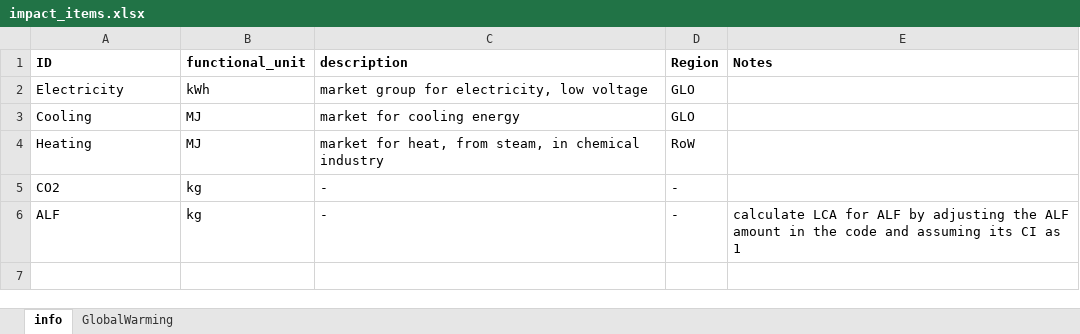
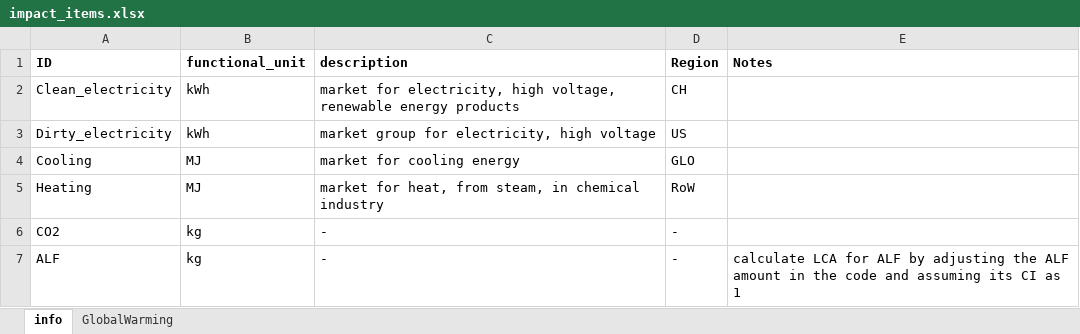
Before and after one commit to QSD-Group/EXPOsan, an Excel workbook: exposan/co2_sorbent/data/impact_items.xlsx, sheet info, drawn as a sheet; values as stored, in another font and other column widths than the file's, no borders; removed rows and columns are numbered as before the commit, all else as after; the diff names each change by its address in the sheet, - before the commit and + after, or states it on an @@ line.

```diff
--- a/exposan/co2_sorbent/data/impact_items.xlsx (sheet info)
+++ b/exposan/co2_sorbent/data/impact_items.xlsx (sheet info)
-row 2: Electricity | kWh | market group for electricity, low voltage | GLO
+row 2: Clean_electricity | kWh | market for electricity, high voltage, renewable energy products | CH
+row 3: Dirty_electricity | kWh | market group for electricity, high voltage | US
```
Also changed, not shown: sheet GlobalWarming, 1 other file.
